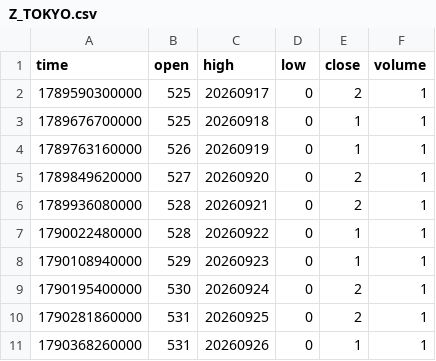
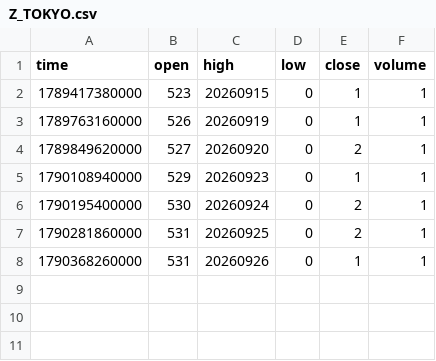
Before and after one commit to pranavmalhotra567-commits/sunrise-seed-data, a CSV file: Z_TOKYO.csv, drawn as a sheet.

```diff
--- a/Z_TOKYO.csv
+++ b/Z_TOKYO.csv
@@ -1,8 +1,5 @@
 time,open,high,low,close,volume
-1789590300000,525,20260917,0,2,1
-1789676700000,525,20260918,0,1,1
+1789417380000,523,20260915,0,1,1
 1789763160000,526,20260919,0,1,1
 1789849620000,527,20260920,0,2,1
-1789936080000,528,20260921,0,2,1
-1790022480000,528,20260922,0,1,1
 1790108940000,529,20260923,0,1,1
```
Also changed, not shown: Z_LONDON.csv, Z_NYC.csv, 1 other file.
